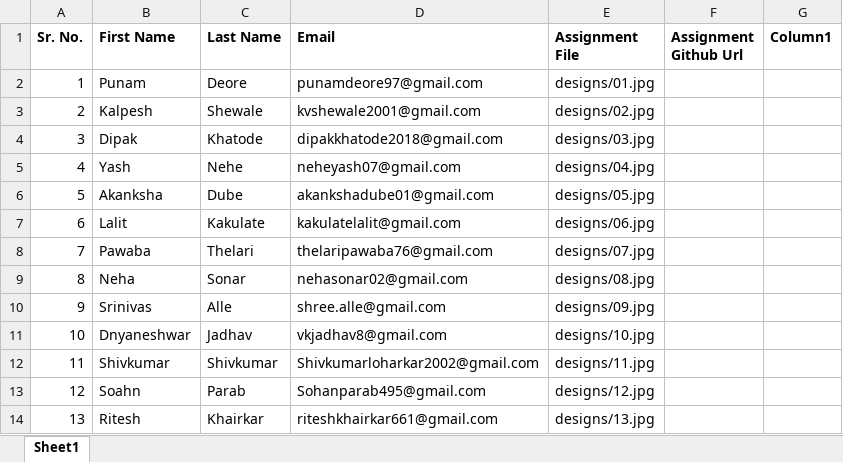
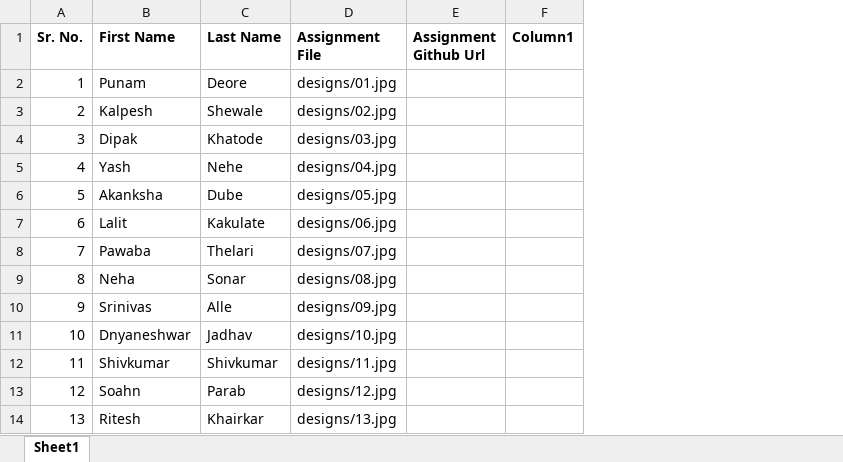
Before and after one commit to vishakha12-hub/visiting-card-assignments, an Excel workbook: Visiting Card - User Assignment Mapping.xlsx, sheet Sheet1, drawn as a sheet; only a part is shown; values as stored, in another font and other column widths than the file's, no borders; table styles not drawn; the diff names each change by its address in the sheet, - before the commit and + after, or states it on an @@ line.

Commit message:
data modify

```diff
--- a/Visiting Card - User Assignment Mapping.xlsx (sheet Sheet1)
+++ b/Visiting Card - User Assignment Mapping.xlsx (sheet Sheet1)
-column D (Email), rows 2-14: punamdeore97@gmail.com | kvshewale2001@gmail.com | dipakkhatode2018@gmail.com | neheyash07@gmail.com | akankshadube01@gmail.com | kakulatelalit@gmail.com | thelaripawaba76@gmail.com | nehasonar02@gmail.com | shree.alle@gmail.com | vkjadhav8@gmail.com | Shivkumarloharkar2002@gmail.com | Sohanparab495@gmail.com | riteshkhairkar661@gmail.com
```
